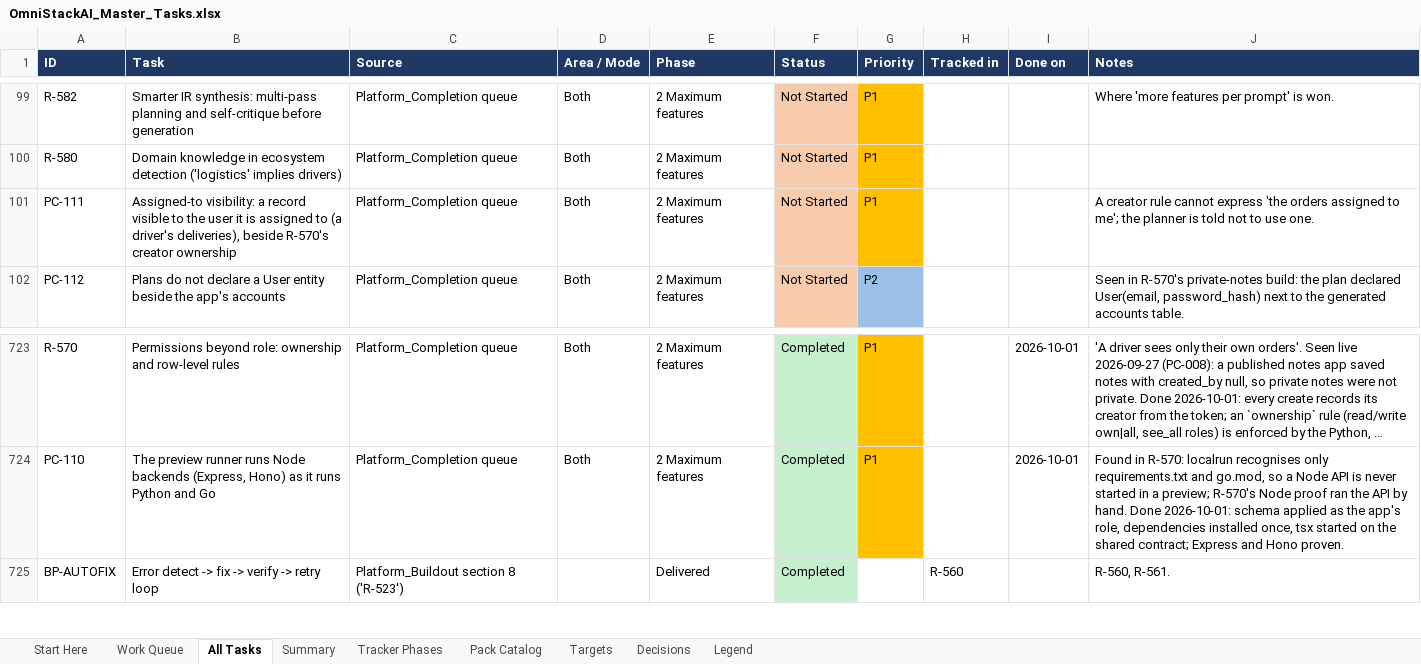
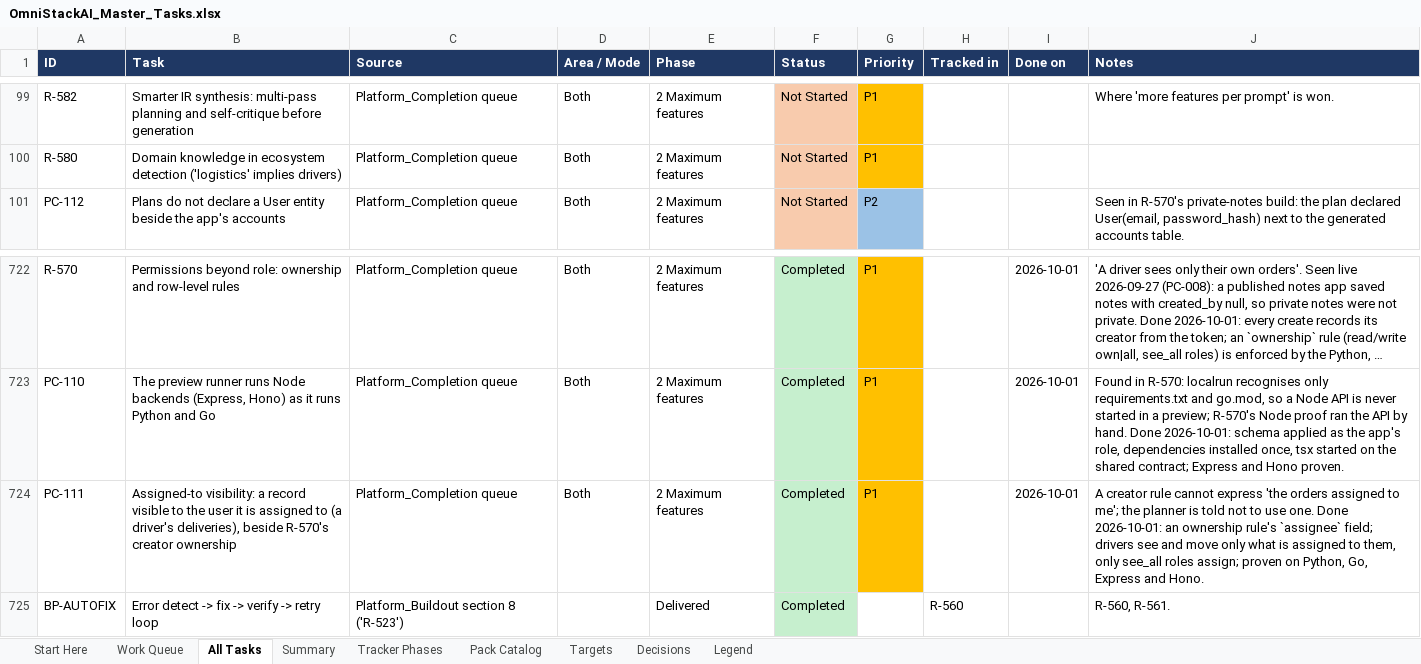
Before and after one commit to sanjeetji/OmniStackAi, an Excel workbook: R_&_D/Platform_Completion/OmniStackAI_Master_Tasks.xlsx, sheet All Tasks, drawn as a sheet; only a part is shown, gaps mark what is left out; long unchanged cells end in …; values as stored, in another font and other column widths than the file's, no borders; removed rows and columns are numbered as before the commit, all else as after; the diff names each change by its address in the sheet, - before the commit and + after, or states it on an @@ line.

```diff
--- a/R_&_D/Platform_Completion/OmniStackAI_Master_Tasks.xlsx (sheet All Tasks)
+++ b/R_&_D/Platform_Completion/OmniStackAI_Master_Tasks.xlsx (sheet All Tasks)
-row 101: PC-111 | Assigned-to visibility: a record visible to the user it is assigned to (a driver's deliveries), beside R-570's creator ownership | Platform_Completion queue | Both | 2 Maximum features | Not Started | P1 |  |  | A creator rule cannot express 'the orders assigned to me'; the planner is told not to use one.
+row 724: PC-111 | Assigned-to visibility: a record visible to the user it is assigned to (a driver's deliveries), beside R-570's creator ownership | Platform_Completion queue | Both | 2 Maximum features | Completed | P1 |  | 2026-10-01 | A creator rule cannot express 'the orders assigned to me'; the planner is told not to use one. Done 2026-10-01: an ownership rule's `assignee` field; drivers see and move only what is assigned to them, only see_all roles assign; proven on Python, Go, Express and Hono.
```
Also changed, not shown: sheet Summary, sheet Work Queue, 16 other files.
